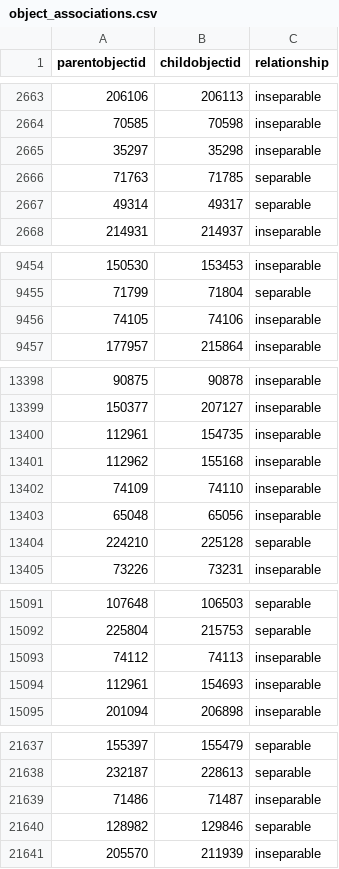
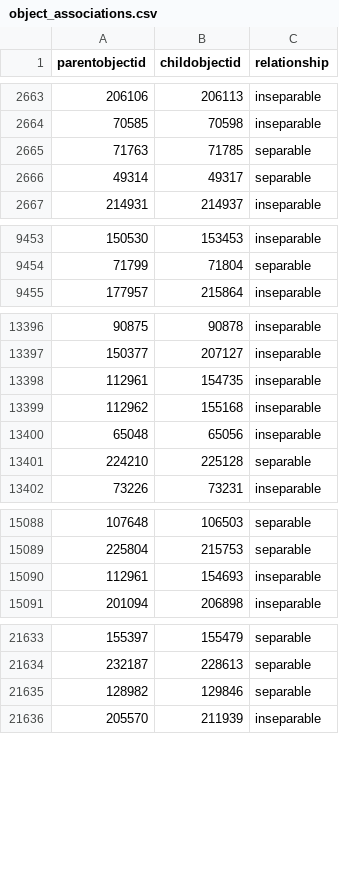
Before and after one commit to isabellajanderson/NGA_Open_Data, a CSV file: data/object_associations.csv, drawn as a sheet; only a part is shown, gaps mark what is left out; the diff names each change by its address in the sheet, - before the commit and + after, or states it on an @@ line.

Commit message:
2025-09-09 data export

```diff
--- a/data/object_associations.csv
+++ b/data/object_associations.csv
-row 2665: 35297 | 35298 | inseparable
-row 9456: 74105 | 74106 | inseparable
-row 13402: 74109 | 74110 | inseparable
-row 15093: 74112 | 74113 | inseparable
-row 21639: 71486 | 71487 | inseparable
```
Also changed, not shown: data/objects_historical_data.csv, data/preferred_locations.csv, 2 other files.
